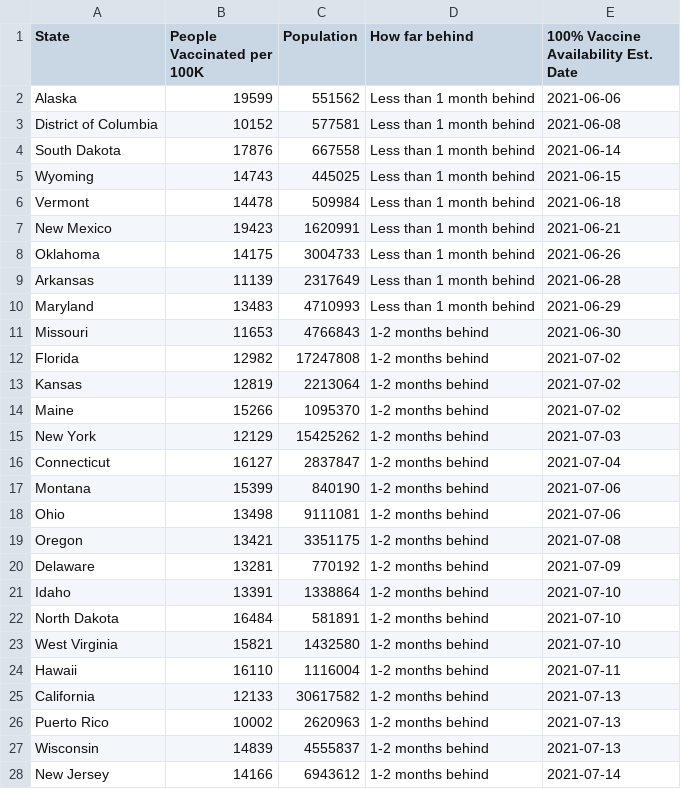
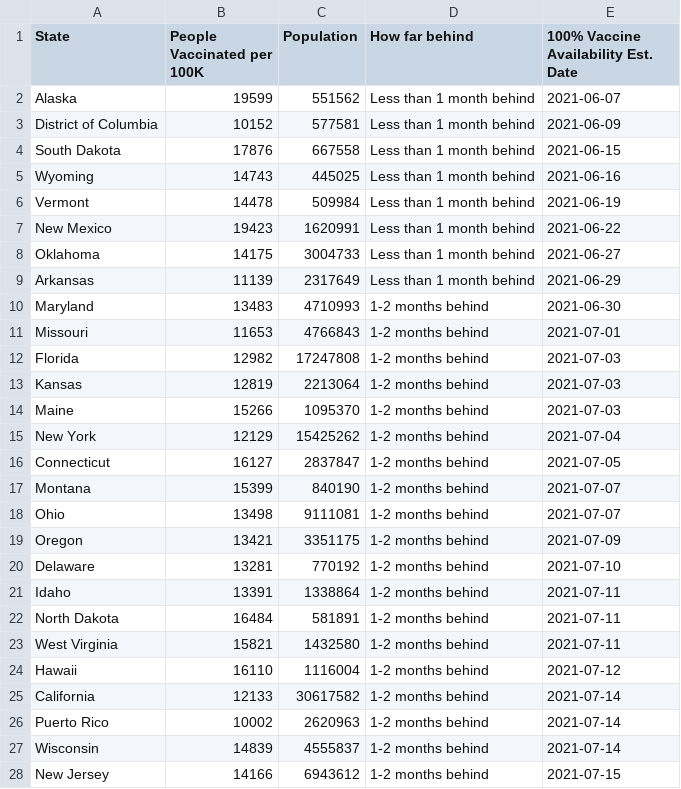
Before and after one commit to anesta95/veryWellVaccineDataTracker, a CSV file: chartData/supplyProjection.csv, drawn as a sheet; only a part is shown; the diff covers the shown part only.

```diff
--- a/chartData/supplyProjection.csv
+++ b/chartData/supplyProjection.csv
@@ -1,28 +1,28 @@
 State,People Vaccinated per 100K,Population,How far behind,100% Vaccine Availability Est. Date
-Alaska,19599,551562,Less than 1 month behind,2021-06-06
-District of Columbia,10152,577581,Less than 1 month behind,2021-06-08
-South Dakota,17876,667558,Less than 1 month behind,2021-06-14
-Wyoming,14743,445025,Less than 1 month behind,2021-06-15
-Vermont,14478,509984,Less than 1 month behind,2021-06-18
-New Mexico,19423,1620991,Less than 1 month behind,2021-06-21
-Oklahoma,14175,3004733,Less than 1 month behind,2021-06-26
-Arkansas,11139,2317649,Less than 1 month behind,2021-06-28
-Maryland,13483,4710993,Less than 1 month behind,2021-06-29
-Missouri,11653,4766843,1-2 months behind,2021-06-30
-Florida,12982,17247808,1-2 months behind,2021-07-02
-Kansas,12819,2213064,1-2 months behind,2021-07-02
-Maine,15266,1095370,1-2 months behind,2021-07-02
-New York,12129,15425262,1-2 months behind,2021-07-03
-Connecticut,16127,2837847,1-2 months behind,2021-07-04
-Montana,15399,840190,1-2 months behind,2021-07-06
-Ohio,13498,9111081,1-2 months behind,2021-07-06
-Oregon,13421,3351175,1-2 months behind,2021-07-08
-Delaware,13281,770192,1-2 months behind,2021-07-09
-Idaho,13391,1338864,1-2 months behind,2021-07-10
-North Dakota,16484,581891,1-2 months behind,2021-07-10
-West Virginia,15821,1432580,1-2 months behind,2021-07-10
-Hawaii,16110,1116004,1-2 months behind,2021-07-11
-California,12133,30617582,1-2 months behind,2021-07-13
-Puerto Rico,10002,2620963,1-2 months behind,2021-07-13
-Wisconsin,14839,4555837,1-2 months behind,2021-07-13
-New Jersey,14166,6943612,1-2 months behind,2021-07-14
+Alaska,19599,551562,Less than 1 month behind,2021-06-07
+District of Columbia,10152,577581,Less than 1 month behind,2021-06-09
+South Dakota,17876,667558,Less than 1 month behind,2021-06-15
+Wyoming,14743,445025,Less than 1 month behind,2021-06-16
+Vermont,14478,509984,Less than 1 month behind,2021-06-19
+New Mexico,19423,1620991,Less than 1 month behind,2021-06-22
+Oklahoma,14175,3004733,Less than 1 month behind,2021-06-27
+Arkansas,11139,2317649,Less than 1 month behind,2021-06-29
+Maryland,13483,4710993,1-2 months behind,2021-06-30
+Missouri,11653,4766843,1-2 months behind,2021-07-01
+Florida,12982,17247808,1-2 months behind,2021-07-03
+Kansas,12819,2213064,1-2 months behind,2021-07-03
+Maine,15266,1095370,1-2 months behind,2021-07-03
+New York,12129,15425262,1-2 months behind,2021-07-04
+Connecticut,16127,2837847,1-2 months behind,2021-07-05
+Montana,15399,840190,1-2 months behind,2021-07-07
+Ohio,13498,9111081,1-2 months behind,2021-07-07
+Oregon,13421,3351175,1-2 months behind,2021-07-09
+Delaware,13281,770192,1-2 months behind,2021-07-10
+Idaho,13391,1338864,1-2 months behind,2021-07-11
+North Dakota,16484,581891,1-2 months behind,2021-07-11
+West Virginia,15821,1432580,1-2 months behind,2021-07-11
+Hawaii,16110,1116004,1-2 months behind,2021-07-12
+California,12133,30617582,1-2 months behind,2021-07-14
+Puerto Rico,10002,2620963,1-2 months behind,2021-07-14
+Wisconsin,14839,4555837,1-2 months behind,2021-07-14
+New Jersey,14166,6943612,1-2 months behind,2021-07-15
```
Also changed, not shown: 25 edited cells elsewhere in this file, chartData/areWeThereYet.csv.
